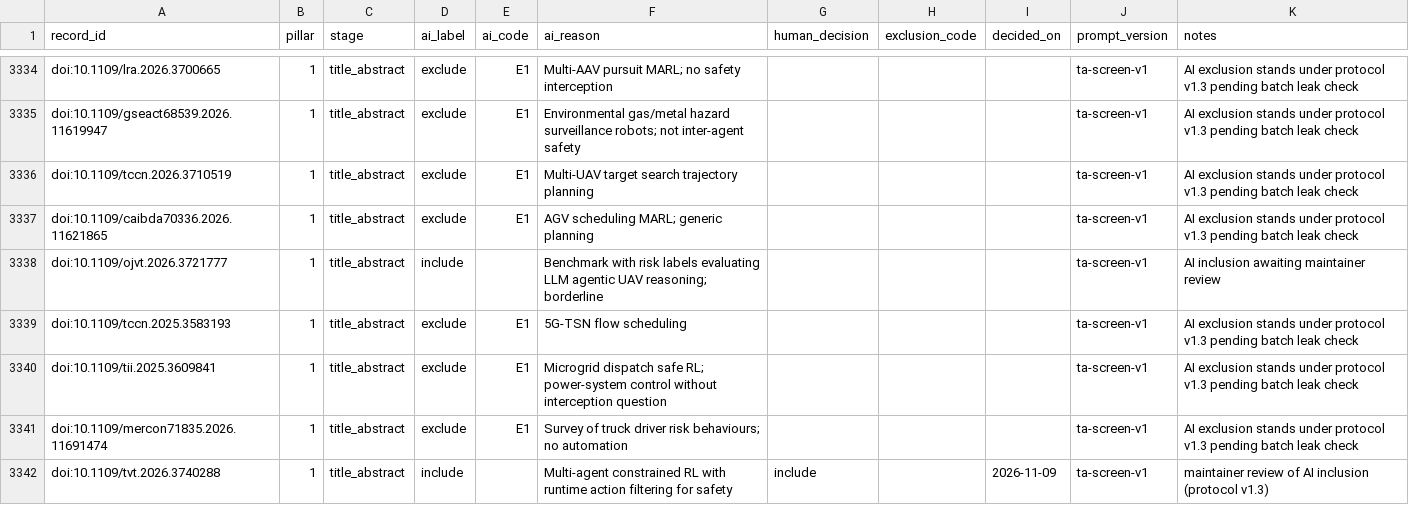
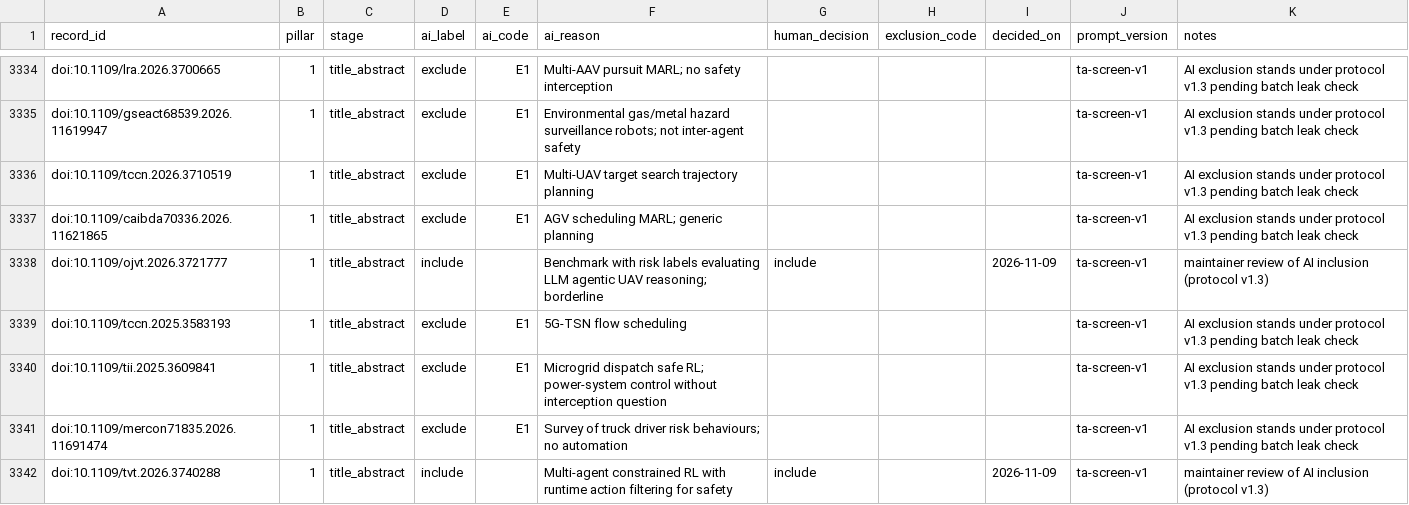
Before and after one commit to agent-precog/agent-precog, a CSV file: data/decisions.csv, drawn as a sheet; only a part is shown, gaps mark what is left out; the diff covers the shown part only.

Commit message:
IEEE p1: final 28 AI inclusions reviewed; title/abstract stage complete

```diff
--- a/data/decisions.csv
+++ b/data/decisions.csv
@@ -3337,3 +3337,3 @@ doi:10.1109/tccn.2026.3710519,1,title_abstract,exclude,E1,Multi-UAV target searc
 doi:10.1109/caibda70336.2026.11621865,1,title_abstract,exclude,E1,AGV scheduling MARL; generic planning,,,,ta-screen-v1,AI exclusion stands under protocol v1.3 pending batch leak check
-doi:10.1109/ojvt.2026.3721777,1,title_abstract,include,,Benchmark with risk labels evaluating LLM agentic UAV reasoning; borderline,,,,ta-screen-v1,AI inclusion awaiting maintainer review
+doi:10.1109/ojvt.2026.3721777,1,title_abstract,include,,Benchmark with risk labels evaluating LLM agentic UAV reasoning; borderline,include,,2026-11-09,ta-screen-v1,maintainer review of AI inclusion (protocol v1.3)
 doi:10.1109/tccn.2025.3583193,1,title_abstract,exclude,E1,5G-TSN flow scheduling,,,,ta-screen-v1,AI exclusion stands under protocol v1.3 pending batch leak check
```
Also changed, not shown: 80 edited cells elsewhere in this file.
